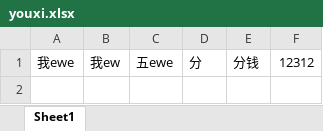
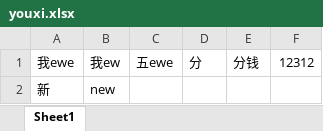
Before and after one commit to githubMay/4314, an Excel workbook: youxi.xlsx, sheet Sheet1, drawn as a sheet; values as stored, in another font and other column widths than the file's, no borders; the diff names each change by its address in the sheet, - before the commit and + after, or states it on an @@ line.

Commit message:
Signed-off-by: githubMay <719302581@qq.com>

```diff
--- a/youxi.xlsx (sheet Sheet1)
+++ b/youxi.xlsx (sheet Sheet1)
+row 2: 新 | new
```
